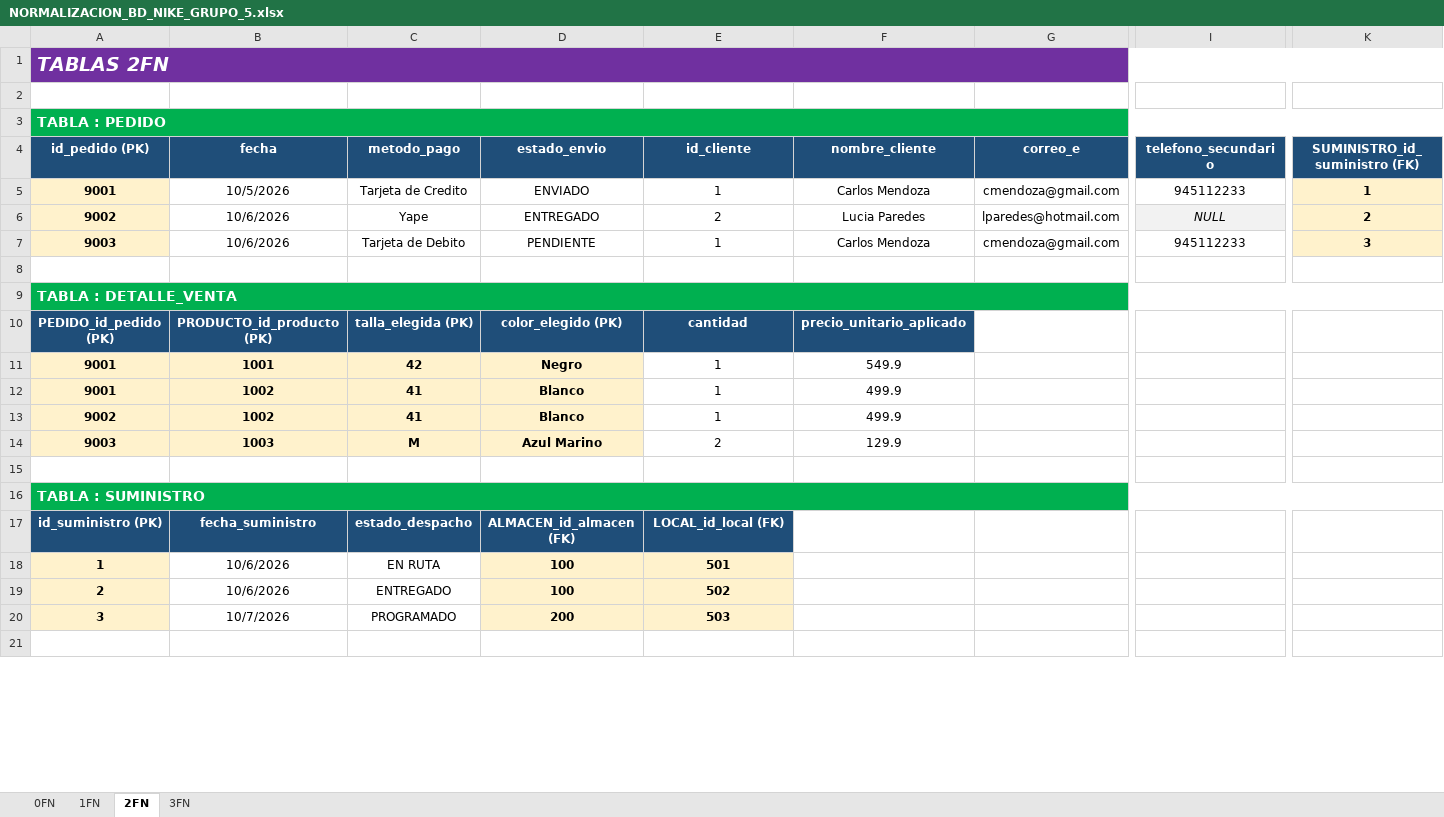
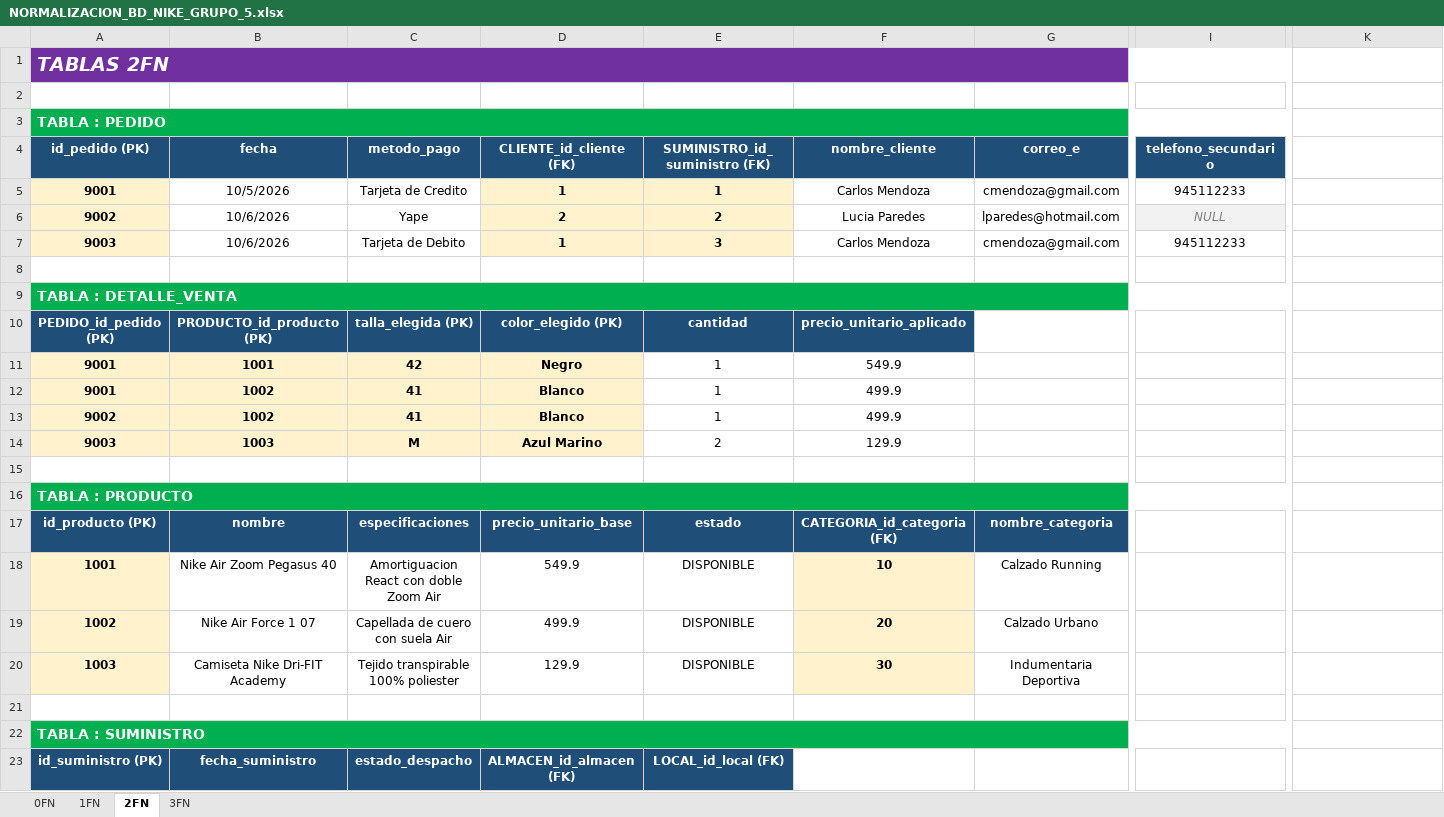
Before and after one commit to FLEMCR/Proyecto-Base-de-Datos-Relacionales-NIKE.Inc, an Excel workbook: normalizacion/NORMALIZACION_BD_NIKE_GRUPO_5.xlsx, sheet 2FN, drawn as a sheet; only a part is shown, gaps mark what is left out; the shorter side is filled out with more unchanged rows; values as stored, in another font and other column widths than the file's, no borders; removed rows and columns are numbered as before the commit, all else as after; rows hold the shown columns only; the diff covers the shown part only; the diff names each change by its address in the sheet, - before the commit and + after, or states it on an @@ line.

```diff
--- a/normalizacion/NORMALIZACION_BD_NIKE_GRUPO_5.xlsx (sheet 2FN)
+++ b/normalizacion/NORMALIZACION_BD_NIKE_GRUPO_5.xlsx (sheet 2FN)
-A1:K1 merged
+A1:J1 merged
-A3:K3 merged
+A3:J3 merged
-D4: estado_envio
+D4: CLIENTE_id_cliente (FK)
-E4: id_cliente
+E4: SUMINISTRO_id_suministro (FK)
-K4: SUMINISTRO_id_suministro (FK)
+K4: (empty)
-K4 fill: #1F4E79
+K4 fill: none
-D5 (CLIENTE_id_cliente (FK)): ENVIADO
+D5 (CLIENTE_id_cliente (FK)): 1
@@ D5:E7 fill: none → #FFF2CC, bold: off → on @@
-K5: 1
+K5: (empty)
-K5:K7 fill: #FFF2CC
+K5:K7 fill: none
-D6 (CLIENTE_id_cliente (FK)): ENTREGADO
+D6 (CLIENTE_id_cliente (FK)): 2
-I6 text colour: black
+I6 text colour: #808080
-K6: 2
+K6: (empty)
-D7 (CLIENTE_id_cliente (FK)): PENDIENTE
+D7 (CLIENTE_id_cliente (FK)): 1
-E7 (SUMINISTRO_id_suministro (FK)): 1
+E7 (SUMINISTRO_id_suministro (FK)): 3
-K7: 3
+K7: (empty)
-A9:K9 merged
+A9:J9 merged
+row 15: (empty)
+row 16: TABLA : PRODUCTO
+row 17: id_producto (PK) | nombre | especificaciones | precio_unitario_base | estado | CATEGORIA_id_categoria (FK) | nombre_categoria
+row 18: 1001 | Nike Air Zoom Pegasus 40 | Amortiguacion React con doble Zoom Air | 549.9 | DISPONIBLE | 10 | Calzado Running
+row 19: 1002 | Nike Air Force 1 07 | Capellada de cuero con suela Air | 499.9 | DISPONIBLE | 20 | Calzado Urbano
+row 20: 1003 | Camiseta Nike Dri-FIT Academy | Tejido transpirable 100% poliester | 129.9 | DISPONIBLE | 30 | Indumentaria Deportiva
-A16:K16 merged
+A22:J22 merged
```
Also changed, not shown: 17 added rows and merged cells elsewhere in this sheet, sheet 0FN, sheet 1FN, sheet 3FN, 19 other files.
